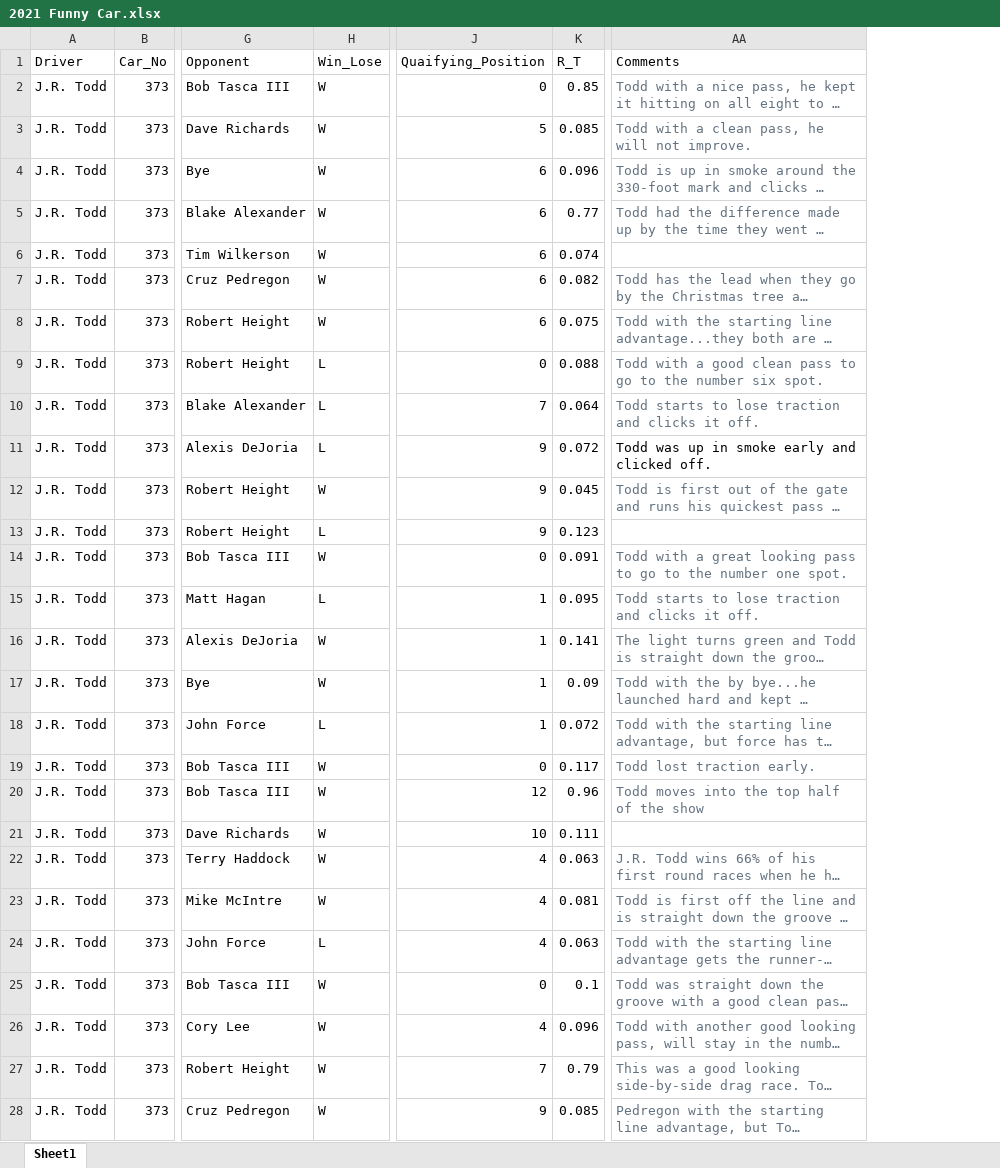
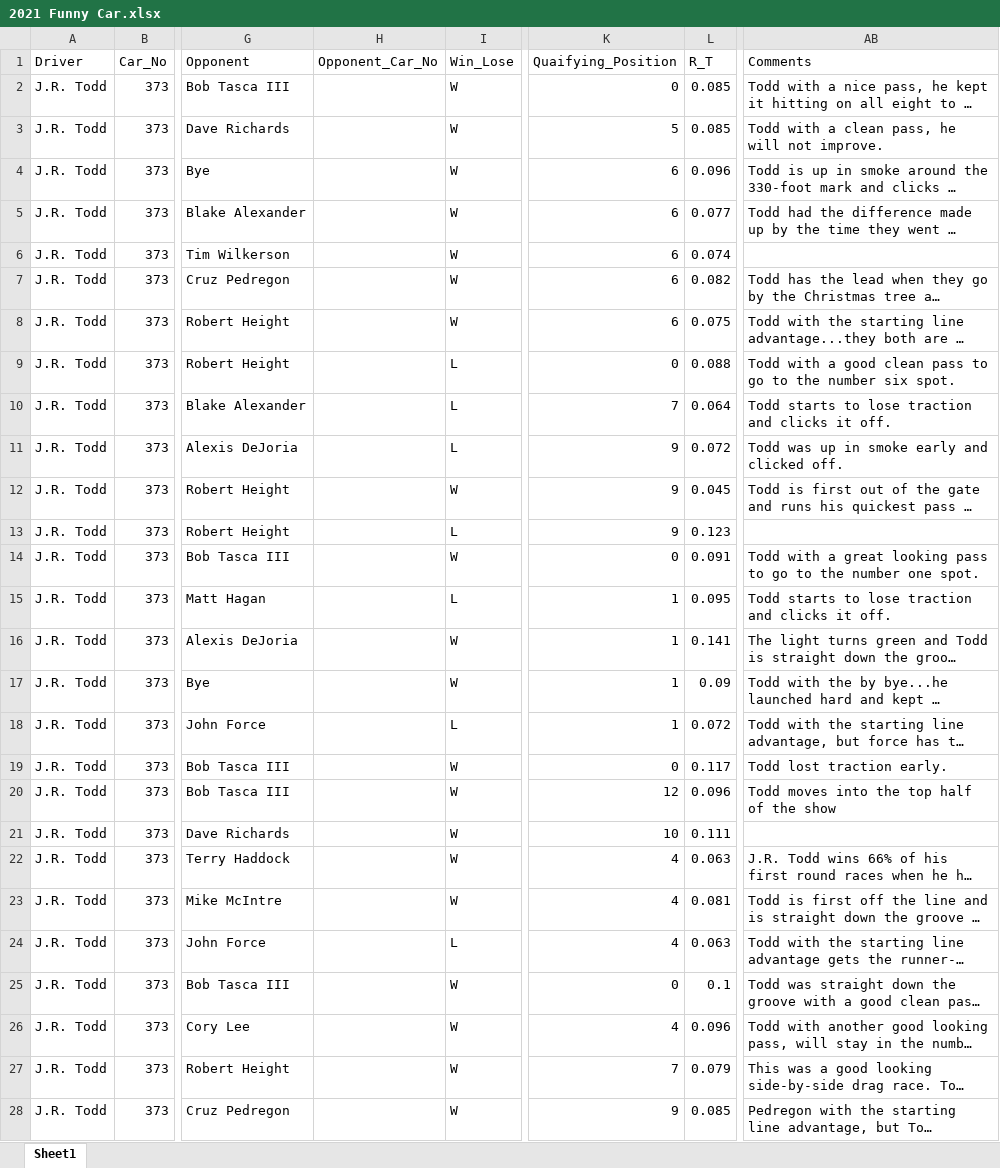
Before and after one commit to JocelynAllen/NHRA, an Excel workbook: 2021 Funny Car.xlsx, sheet Sheet1, drawn as a sheet; only a part is shown, gaps mark what is left out; long unchanged cells end in …; values as stored, in another font and other column widths than the file's, no borders; addresses are those after the commit; the diff covers the shown part only; the diff names each change by its address in the sheet, - before the commit and + after, or states it on an @@ line.

```diff
--- a/2021 Funny Car.xlsx (sheet Sheet1)
+++ b/2021 Funny Car.xlsx (sheet Sheet1)
+column H (Opponent_Car_No), empty
-L2 (R_T): 0.85
+L2 (R_T): 0.085
-AB2:AB5 text colour: #637280
+AB2:AB5 text colour: black
-L5 (R_T): 0.77
+L5 (R_T): 0.077
-AB7:AB10 text colour: #637280
+AB7:AB10 text colour: black
-AB12 text colour: #637280
+AB12 text colour: black
-AB14:AB20 text colour: #637280
+AB14:AB20 text colour: black
-L20 (R_T): 0.96
+L20 (R_T): 0.096
-AB22:AB28 text colour: #637280
+AB22:AB28 text colour: black
-L27 (R_T): 0.79
+L27 (R_T): 0.079
```
Also changed, not shown: 52 added rows, 28 removed rows, 13 edited cells and cell formats elsewhere in this sheet.
